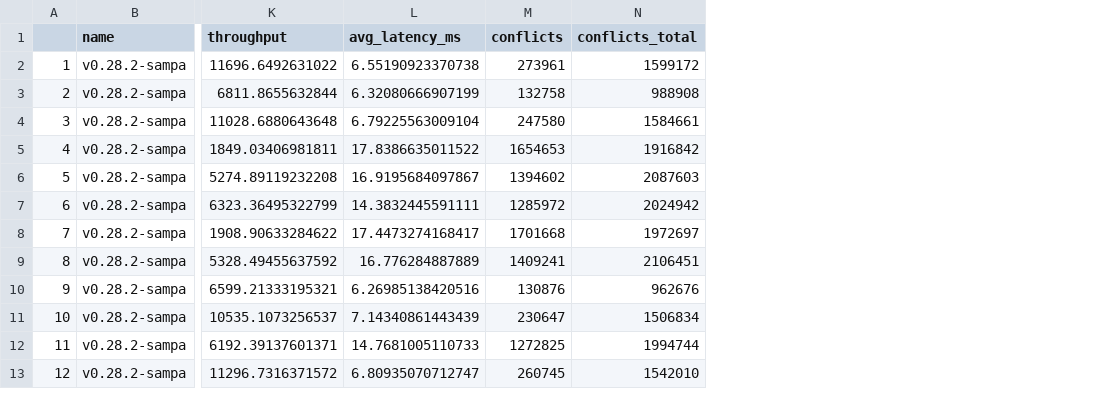
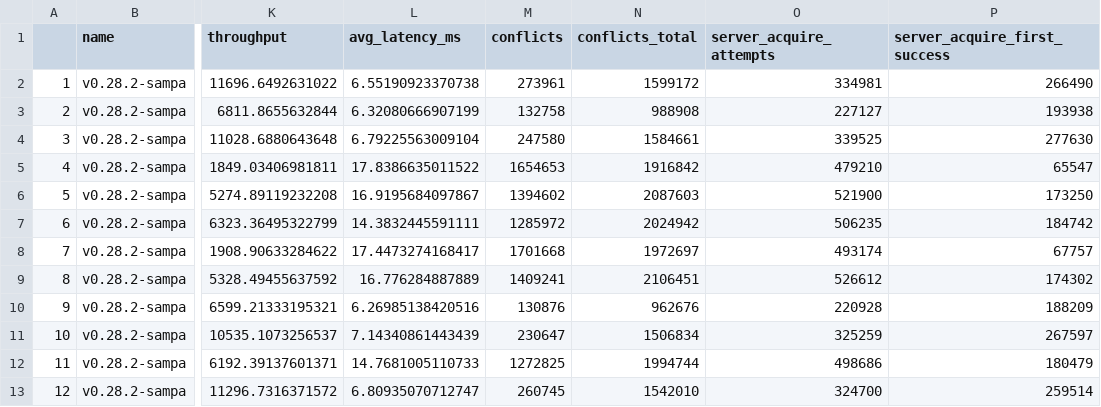
Before and after one commit to bholt/claret-doc, a CSV file: full/data/rawmix-retries.csv, drawn as a sheet; only a part is shown, gaps mark what is left out; the diff names each change by its address in the sheet, - before the commit and + after, or states it on an @@ line.

```diff
--- a/full/data/rawmix-retries.csv
+++ b/full/data/rawmix-retries.csv
+column O (server_acquire_attempts), rows 2-13: 334981 | 227127 | 339525 | 479210 | 521900 | 506235 | 493174 | 526612 | 220928 | 325259 | 498686 | 324700
+column P (server_acquire_first_success), rows 2-13: 266490 | 193938 | 277630 | 65547 | 173250 | 184742 | 67757 | 174302 | 188209 | 267597 | 180479 | 259514
```
Also changed, not shown: full/data/rubis-conflicts.csv, 7 other files.
